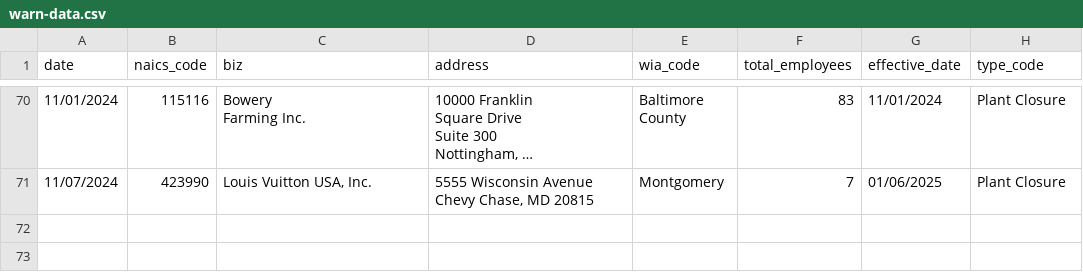
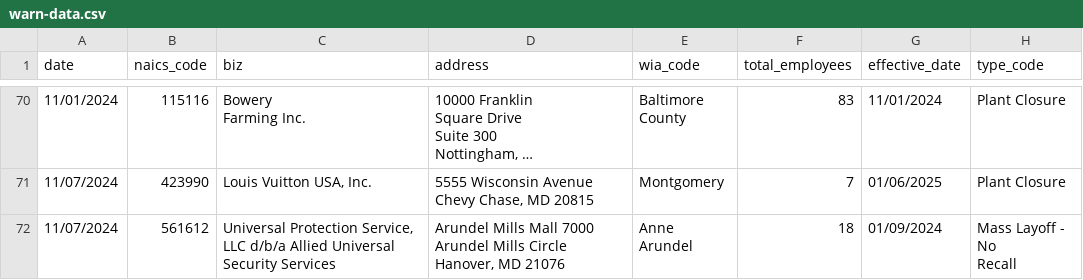
Before and after one commit to aadittambe/first-nicar-github-scraper, a CSV file: warn-data.csv, drawn as a sheet; only a part is shown, gaps mark what is left out; long unchanged cells end in …; ↵ is a line break in a cell; the diff names each change by its address in the sheet, - before the commit and + after, or states it on an @@ line.

```diff
--- a/warn-data.csv
+++ b/warn-data.csv
+row 72: 11/07/2024 | 561612 | Universal Protection Service, LLC d/b/a Allied Universal Security Services | Arundel Mills Mall 7000 Arundel Mills Circle ↵ Hanover, MD 21076 | Anne Arundel | 18 | 01/09/2024 | Mass Layoff - No ↵ Recall
```
